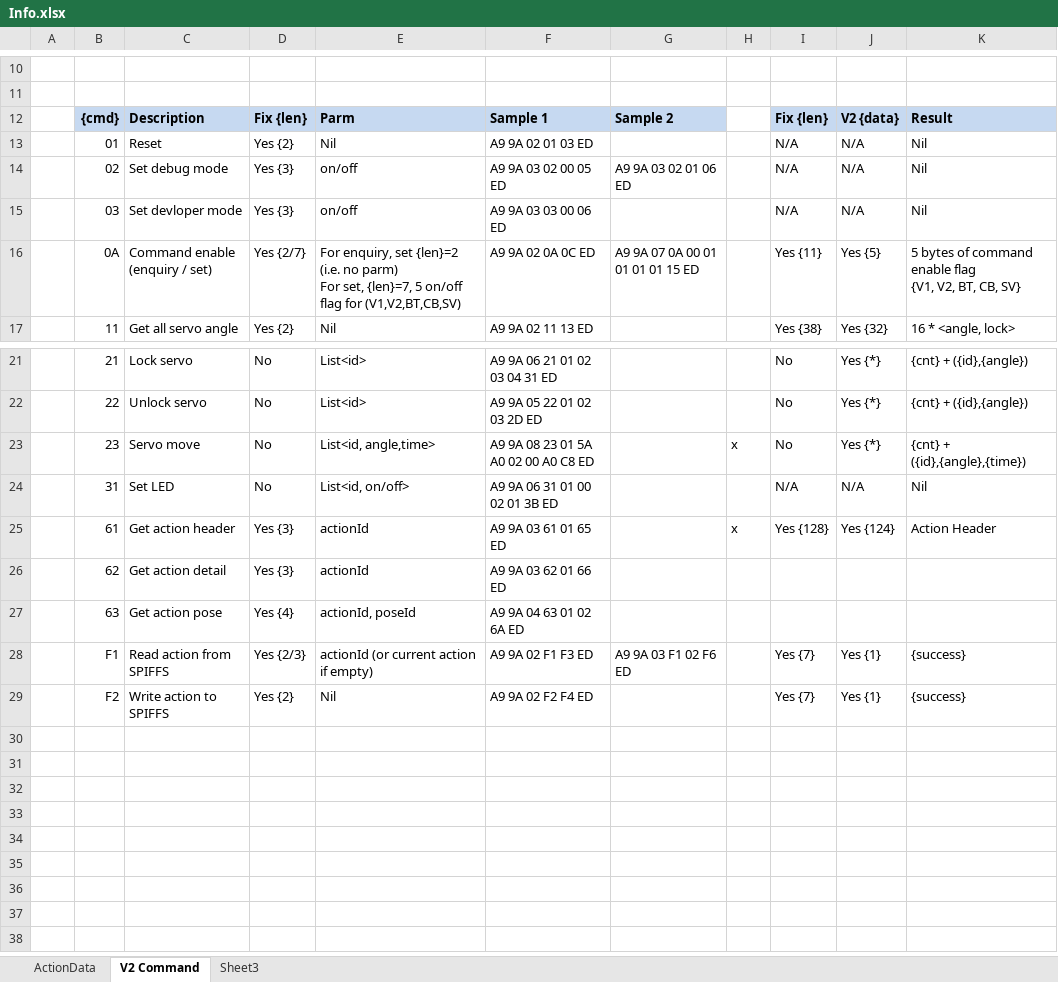
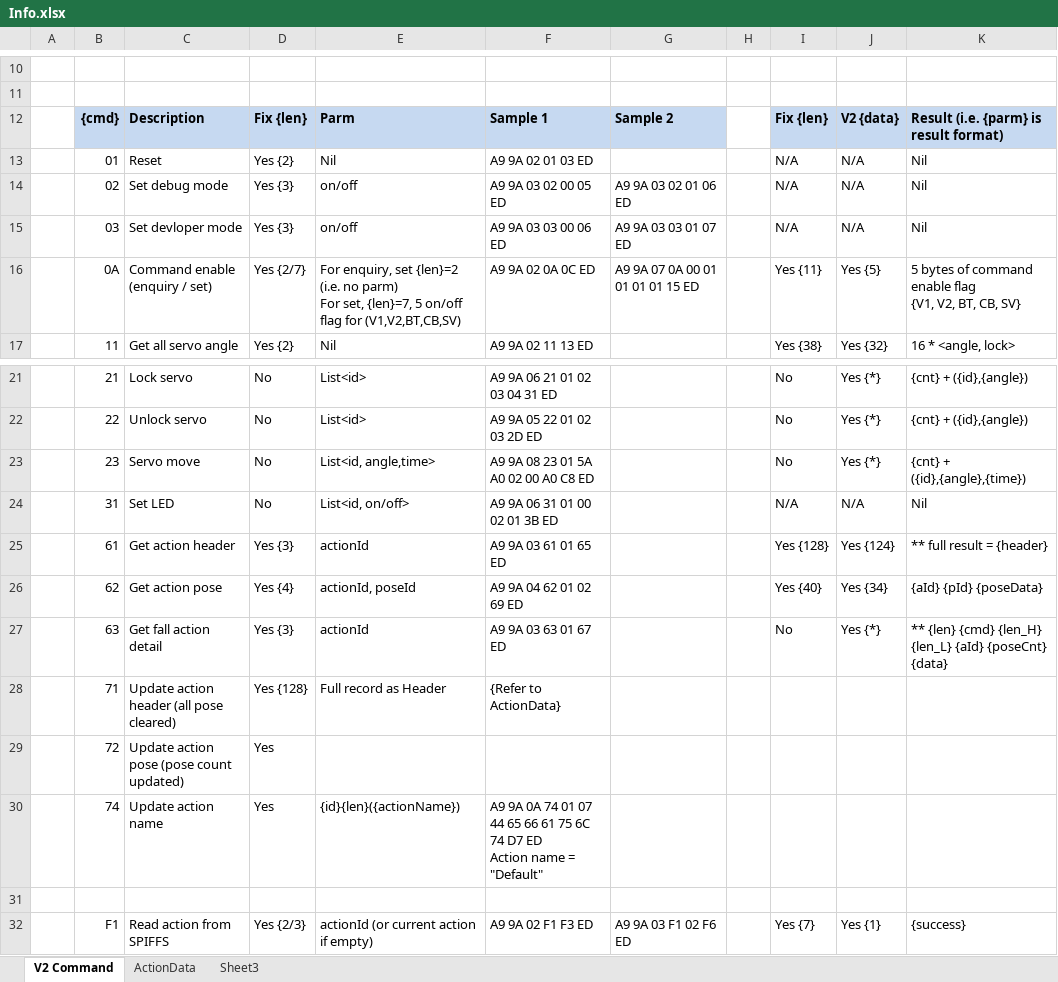
Before and after one commit to Super169/RobotControl, an Excel workbook: info/Info.xlsx, sheet V2 Command, drawn as a sheet; only a part is shown, gaps mark what is left out; the shorter side is filled out with more unchanged rows; values as stored, in another font and other column widths than the file's, no borders; removed rows and columns are numbered as before the commit, all else as after; ↵ is a line break in a cell; the diff names each change by its address in the sheet, - before the commit and + after, or states it on an @@ line.

Commit message:
Update action name ready

```diff
--- a/info/Info.xlsx (sheet V2 Command)
+++ b/info/Info.xlsx (sheet V2 Command)
@@ sheet tab order changed: V2 Command | ActionData | Sheet3 @@
-K12: Result
+K12: Result (i.e. {parm} is result format)
-G15: (empty)
+G15: A9 9A 03 03 01 07 ED
-H23: x
+H23: (empty)
-H25: x
+H25: (empty)
-K25: Action Header
+K25: ** full result = {header}
-row 26:  | 62 | Get action detail | Yes {3} | actionId | A9 9A 03 62 01 66 ED
-B26: 63
+B26: 62
-F26: A9 9A 04 63 01 02 6A ED
+F26: A9 9A 04 62 01 02 69 ED
-I26: (empty)
+I26: Yes {40}
-J26: (empty)
+J26: Yes {34}
-K26: (empty)
+K26: {aId} {pId} {poseData}
+row 27:  | 63 | Get fall action detail | Yes {3} | actionId | A9 9A 03 63 01 67 ED |  |  | No | Yes {*} | ** {len} {cmd} {len_H} {len_L} {aId} {poseCnt} {data}
+row 28:  | 71 | Update action header (all pose cleared) | Yes {128} | Full record as Header | {Refer to ActionData}
+row 29:  | 72 | Update action pose (pose count updated) | Yes
+row 30:  | 74 | Update action name | Yes | {id}{len}({actionName}) | A9 9A 0A 74 01 07 44 65 66 61 75 6C 74 D7 ED ↵ Action name = "Default"
+row 31: (empty)
```
Also changed, not shown: 1 other file.
